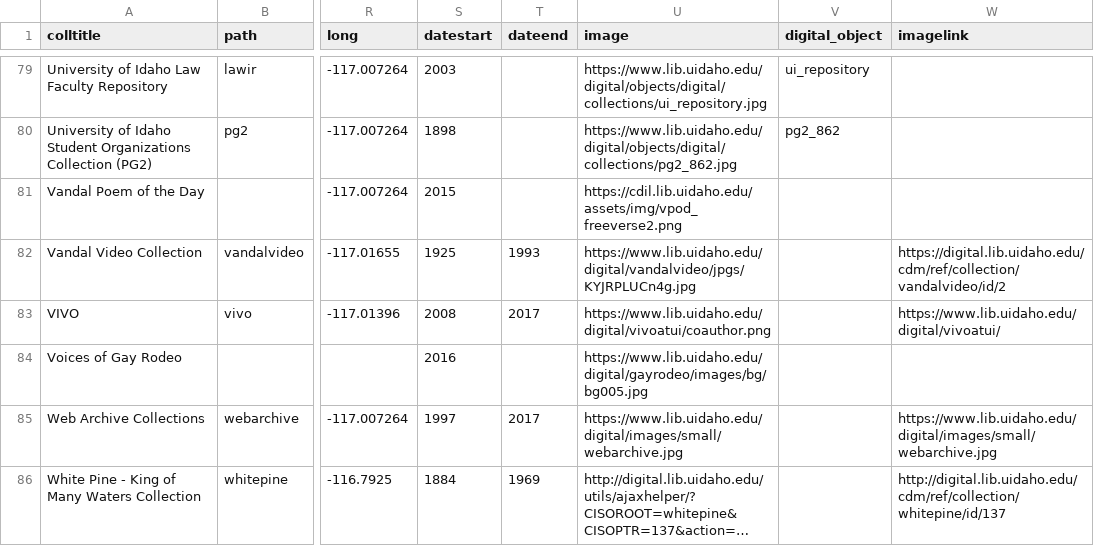
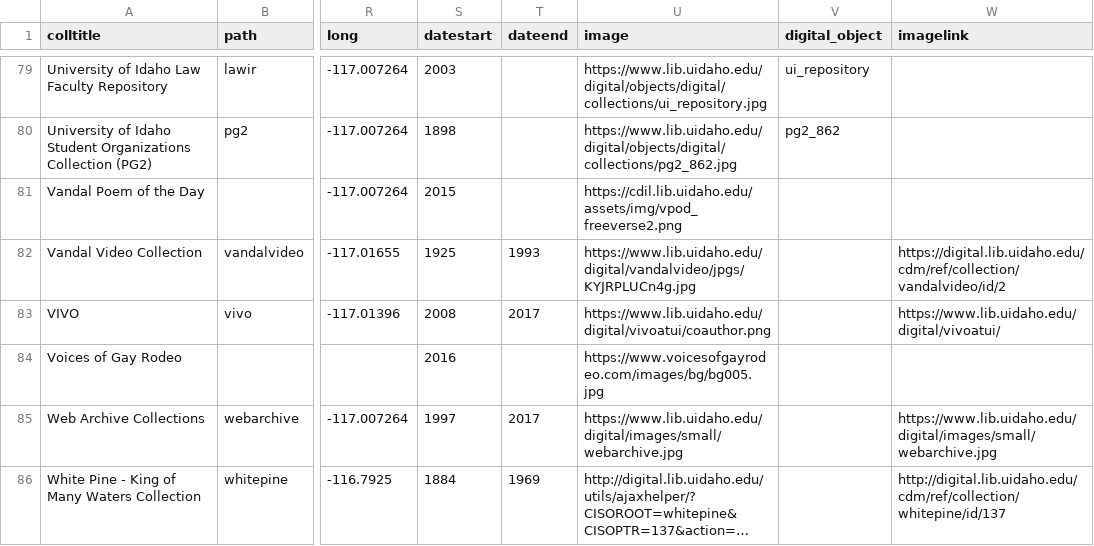
Before and after one commit to uidaholib/digital_source, a CSV file: _data/digital_all_collections.csv, drawn as a sheet; only a part is shown, gaps mark what is left out; long unchanged cells end in …; the diff names each change by its address in the sheet, - before the commit and + after, or states it on an @@ line.

Commit message:
fix gayrodeo link

```diff
--- a/_data/digital_all_collections.csv
+++ b/_data/digital_all_collections.csv
-U84 (image): https://www.lib.uidaho.edu/digital/gayrodeo/images/bg/bg005.jpg
+U84 (image): https://www.voicesofgayrodeo.com/images/bg/bg005.jpg
```
